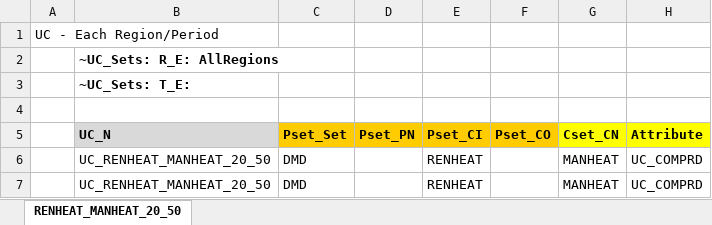
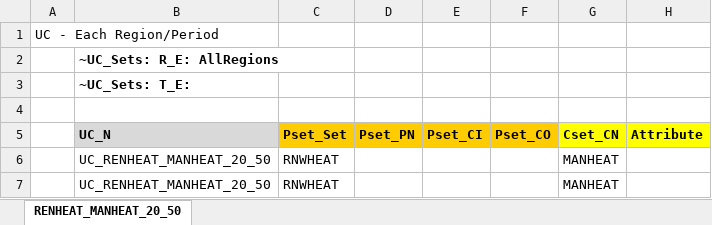
Before and after one commit to Tamenew/MANU2025, an Excel workbook: SuppXLS/Scen_UC_RENHEAT_MANHEAT_20_50.xlsx, sheet RENHEAT_MANHEAT_20_50, drawn as a sheet; only a part is shown; values as stored, in another font and other column widths than the file's, no borders; charts and pictures not drawn; the diff names each change by its address in the sheet, - before the commit and + after, or states it on an @@ line.

```diff
--- a/SuppXLS/Scen_UC_RENHEAT_MANHEAT_20_50.xlsx (sheet RENHEAT_MANHEAT_20_50)
+++ b/SuppXLS/Scen_UC_RENHEAT_MANHEAT_20_50.xlsx (sheet RENHEAT_MANHEAT_20_50)
-C6:C7 (Pset_Set): DMD
+C6:C7 (Pset_Set): RNWHEAT
-E6:E7 (Pset_CI): RENHEAT
+E6:E7 (Pset_CI): (empty)
-H6:H7 (Attribute): UC_COMPRD
+H6:H7 (Attribute): (empty)
```
Also changed, not shown: 1 other file.
